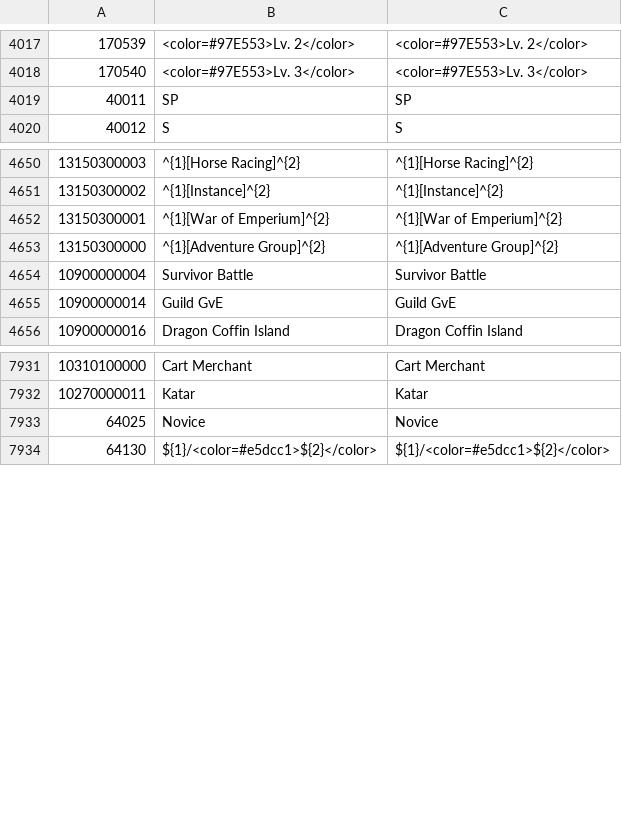
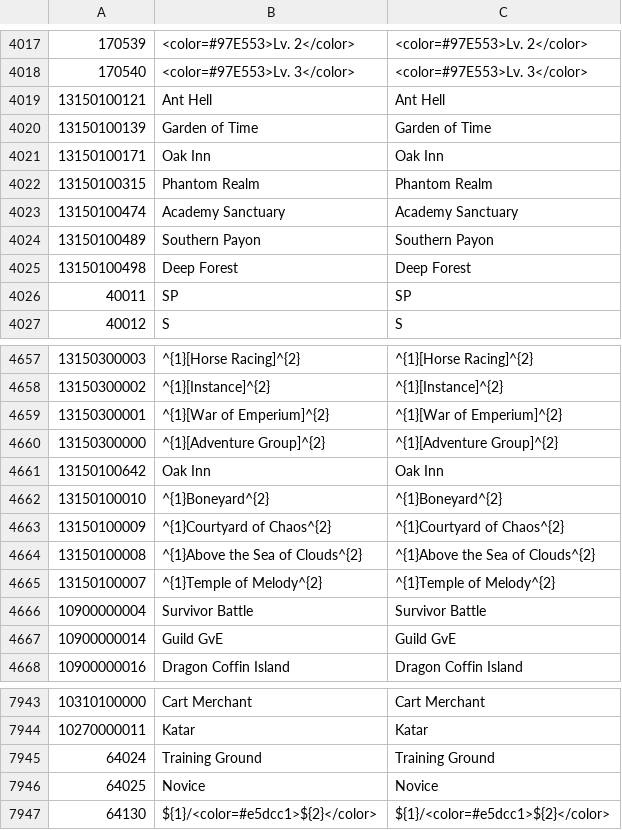
Before and after one commit to glitzhXEC/RO3-Thai-Localization, a TSV file: translations/RO3.LocalizationUntranslated.tsv, drawn as a sheet; only a part is shown, gaps mark what is left out.

```diff
--- a/translations/RO3.LocalizationUntranslated.tsv
+++ b/translations/RO3.LocalizationUntranslated.tsv
@@ -4018,2 +4018,9 @@
 170540	<color=#97E553>Lv. 3</color>	<color=#97E553>Lv. 3</color>
+13150100121	Ant Hell	Ant Hell
+13150100139	Garden of Time	Garden of Time
+13150100171	Oak Inn	Oak Inn
+13150100315	Phantom Realm	Phantom Realm
+13150100474	Academy Sanctuary	Academy Sanctuary
+13150100489	Southern Payon	Southern Payon
+13150100498	Deep Forest	Deep Forest
 40011	SP	SP
@@ -4653,2 +4660,7 @@
 13150300000	^{1}[Adventure Group]^{2}	^{1}[Adventure Group]^{2}
+13150100642	Oak Inn	Oak Inn
+13150100010	^{1}Boneyard^{2}	^{1}Boneyard^{2}
+13150100009	^{1}Courtyard of Chaos^{2}	^{1}Courtyard of Chaos^{2}
+13150100008	^{1}Above the Sea of Clouds^{2}	^{1}Above the Sea of Clouds^{2}
+13150100007	^{1}Temple of Melody^{2}	^{1}Temple of Melody^{2}
 10900000004	Survivor Battle	Survivor Battle
@@ -7932,2 +7944,3 @@
 10270000011	Katar	Katar
+64024	Training Ground	Training Ground
 64025	Novice	Novice
```
Also changed, not shown: 9 other files.
